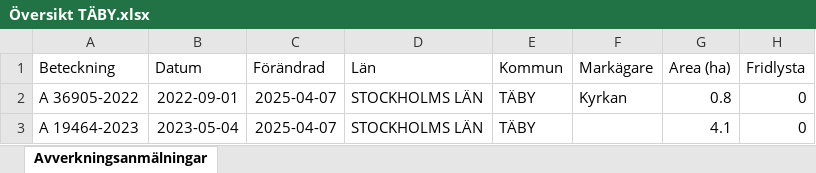
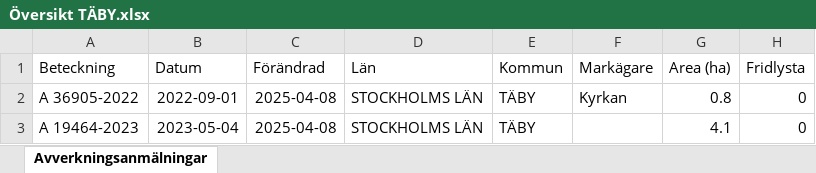
Before and after one commit to klasma/Logging_0160, an Excel workbook: Översikt TÄBY.xlsx, sheet Avverkningsanmälningar, drawn as a sheet; only a part is shown; values as stored, in another font and other column widths than the file's, no borders; the diff names each change by its address in the sheet, - before the commit and + after, or states it on an @@ line.

```diff
--- a/Översikt TÄBY.xlsx (sheet Avverkningsanmälningar)
+++ b/Översikt TÄBY.xlsx (sheet Avverkningsanmälningar)
-C2:C3 (Förändrad): 2025-04-07
+C2:C3 (Förändrad): 2025-04-08
```
Also changed, not shown: 1 other file.
